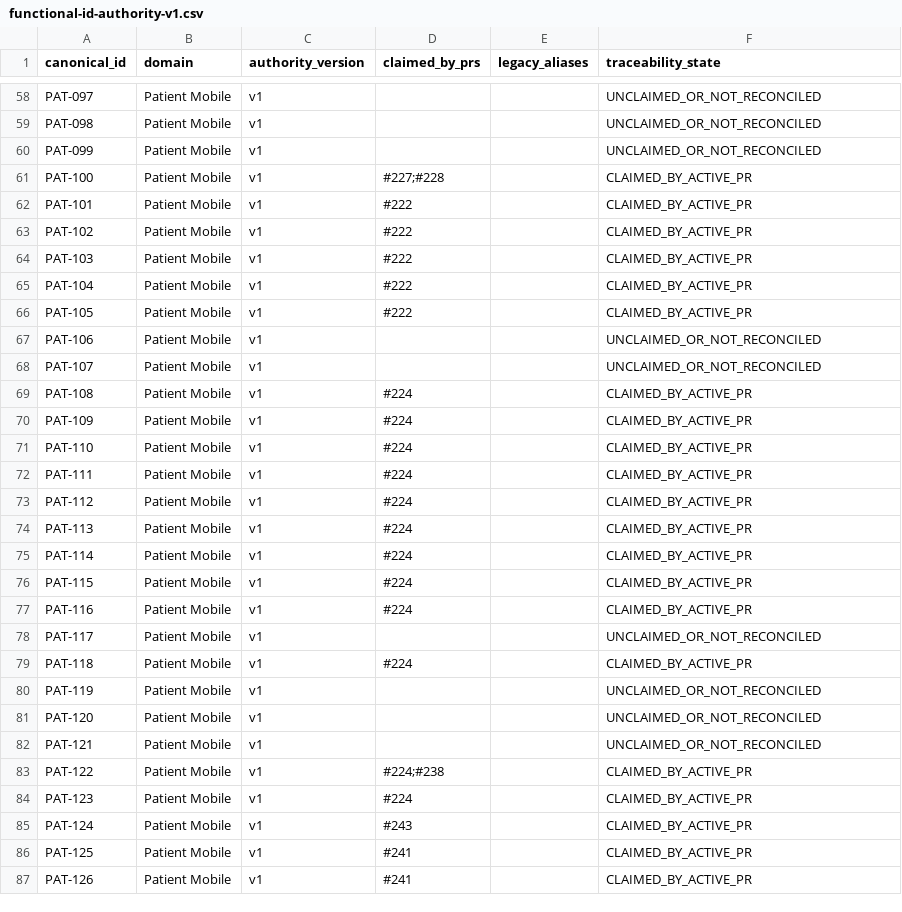
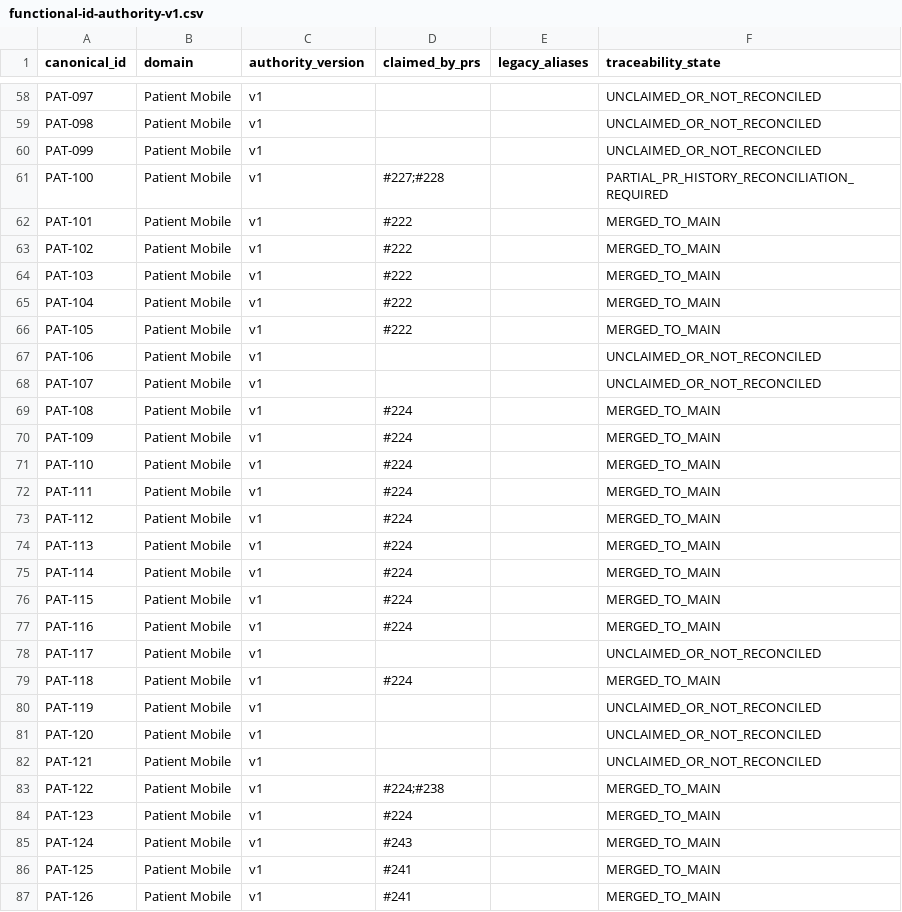
Before and after one commit to netctc/CarePoint-New, a CSV file: docs/v2/traceability/functional-id-authority-v1.csv, drawn as a sheet; only a part is shown, gaps mark what is left out; the diff covers the shown part only.

Commit message:
docs(v2): reconcile functional ID states with merged PR evidence

```diff
--- a/docs/v2/traceability/functional-id-authority-v1.csv
+++ b/docs/v2/traceability/functional-id-authority-v1.csv
@@ -60,21 +60,21 @@ PAT-098,Patient Mobile,v1,,,UNCLAIMED_OR_NOT_RECONCILED
 PAT-099,Patient Mobile,v1,,,UNCLAIMED_OR_NOT_RECONCILED
-PAT-100,Patient Mobile,v1,#227;#228,,CLAIMED_BY_ACTIVE_PR
-PAT-101,Patient Mobile,v1,#222,,CLAIMED_BY_ACTIVE_PR
-PAT-102,Patient Mobile,v1,#222,,CLAIMED_BY_ACTIVE_PR
-PAT-103,Patient Mobile,v1,#222,,CLAIMED_BY_ACTIVE_PR
-PAT-104,Patient Mobile,v1,#222,,CLAIMED_BY_ACTIVE_PR
-PAT-105,Patient Mobile,v1,#222,,CLAIMED_BY_ACTIVE_PR
+PAT-100,Patient Mobile,v1,#227;#228,,PARTIAL_PR_HISTORY_RECONCILIATION_REQUIRED
+PAT-101,Patient Mobile,v1,#222,,MERGED_TO_MAIN
+PAT-102,Patient Mobile,v1,#222,,MERGED_TO_MAIN
+PAT-103,Patient Mobile,v1,#222,,MERGED_TO_MAIN
+PAT-104,Patient Mobile,v1,#222,,MERGED_TO_MAIN
+PAT-105,Patient Mobile,v1,#222,,MERGED_TO_MAIN
 PAT-106,Patient Mobile,v1,,,UNCLAIMED_OR_NOT_RECONCILED
 PAT-107,Patient Mobile,v1,,,UNCLAIMED_OR_NOT_RECONCILED
-PAT-108,Patient Mobile,v1,#224,,CLAIMED_BY_ACTIVE_PR
-PAT-109,Patient Mobile,v1,#224,,CLAIMED_BY_ACTIVE_PR
-PAT-110,Patient Mobile,v1,#224,,CLAIMED_BY_ACTIVE_PR
-PAT-111,Patient Mobile,v1,#224,,CLAIMED_BY_ACTIVE_PR
-PAT-112,Patient Mobile,v1,#224,,CLAIMED_BY_ACTIVE_PR
-PAT-113,Patient Mobile,v1,#224,,CLAIMED_BY_ACTIVE_PR
-PAT-114,Patient Mobile,v1,#224,,CLAIMED_BY_ACTIVE_PR
-PAT-115,Patient Mobile,v1,#224,,CLAIMED_BY_ACTIVE_PR
-PAT-116,Patient Mobile,v1,#224,,CLAIMED_BY_ACTIVE_PR
+PAT-108,Patient Mobile,v1,#224,,MERGED_TO_MAIN
+PAT-109,Patient Mobile,v1,#224,,MERGED_TO_MAIN
+PAT-110,Patient Mobile,v1,#224,,MERGED_TO_MAIN
+PAT-111,Patient Mobile,v1,#224,,MERGED_TO_MAIN
+PAT-112,Patient Mobile,v1,#224,,MERGED_TO_MAIN
+PAT-113,Patient Mobile,v1,#224,,MERGED_TO_MAIN
+PAT-114,Patient Mobile,v1,#224,,MERGED_TO_MAIN
+PAT-115,Patient Mobile,v1,#224,,MERGED_TO_MAIN
+PAT-116,Patient Mobile,v1,#224,,MERGED_TO_MAIN
 PAT-117,Patient Mobile,v1,,,UNCLAIMED_OR_NOT_RECONCILED
-PAT-118,Patient Mobile,v1,#224,,CLAIMED_BY_ACTIVE_PR
+PAT-118,Patient Mobile,v1,#224,,MERGED_TO_MAIN
 PAT-119,Patient Mobile,v1,,,UNCLAIMED_OR_NOT_RECONCILED
@@ -82,6 +82,6 @@ PAT-120,Patient Mobile,v1,,,UNCLAIMED_OR_NOT_RECONCILED
 PAT-121,Patient Mobile,v1,,,UNCLAIMED_OR_NOT_RECONCILED
-PAT-122,Patient Mobile,v1,#224;#238,,CLAIMED_BY_ACTIVE_PR
-PAT-123,Patient Mobile,v1,#224,,CLAIMED_BY_ACTIVE_PR
-PAT-124,Patient Mobile,v1,#243,,CLAIMED_BY_ACTIVE_PR
-PAT-125,Patient Mobile,v1,#241,,CLAIMED_BY_ACTIVE_PR
-PAT-126,Patient Mobile,v1,#241,,CLAIMED_BY_ACTIVE_PR
+PAT-122,Patient Mobile,v1,#224;#238,,MERGED_TO_MAIN
+PAT-123,Patient Mobile,v1,#224,,MERGED_TO_MAIN
+PAT-124,Patient Mobile,v1,#243,,MERGED_TO_MAIN
+PAT-125,Patient Mobile,v1,#241,,MERGED_TO_MAIN
+PAT-126,Patient Mobile,v1,#241,,MERGED_TO_MAIN
```
Also changed, not shown: 98 edited cells elsewhere in this file.
